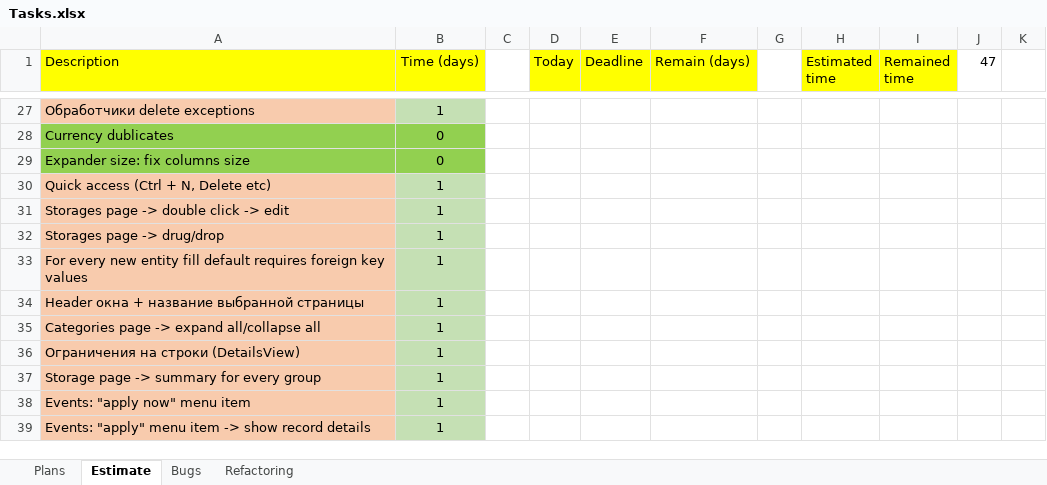
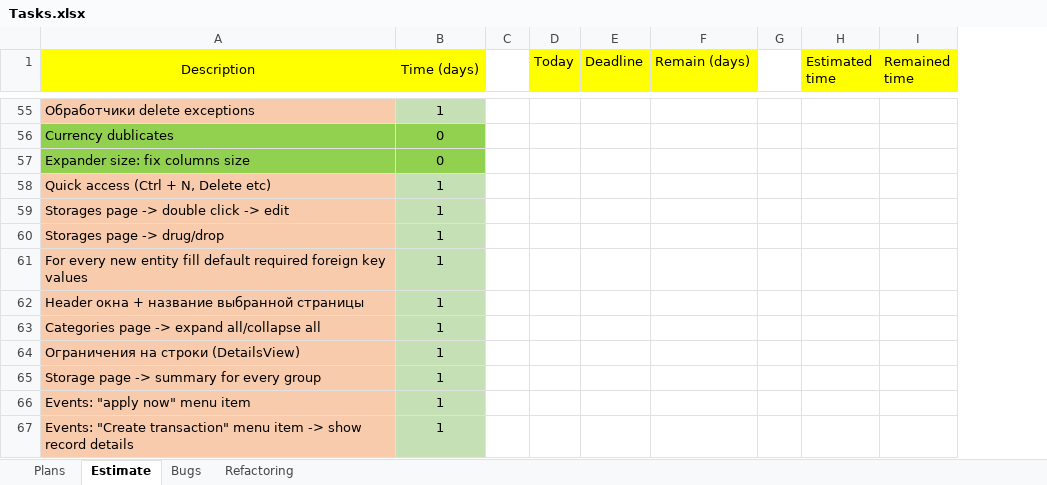
Before and after one commit to Irina1408/MoneyChest.Wpf, an Excel workbook: Tasks.xlsx, sheet Estimate, drawn as a sheet; only a part is shown, gaps mark what is left out; values as stored, in another font and other column widths than the file's, no borders; removed rows and columns are numbered as before the commit, all else as after; the diff covers the shown part only; the diff names each change by its address in the sheet, - before the commit and + after, or states it on an @@ line.

```diff
--- a/Tasks.xlsx (sheet Estimate)
+++ b/Tasks.xlsx (sheet Estimate)
-column J (47), empty
-column K, empty
-A1 alignment: left
+A1 alignment: center
+A1:A2 merged
+B1:B2 merged
-A61 (Description): …fill default requires foreign key…
+A61 (Description): …fill default required foreign key…
-A67 (Description): Events: "apply" menu item…
+A67 (Description): Events: "Create transaction" menu item…
```
Also changed, not shown: 32 added rows, 4 removed rows, 20 edited cells and cell formats elsewhere in this sheet, sheet Bugs, 47 other files.
